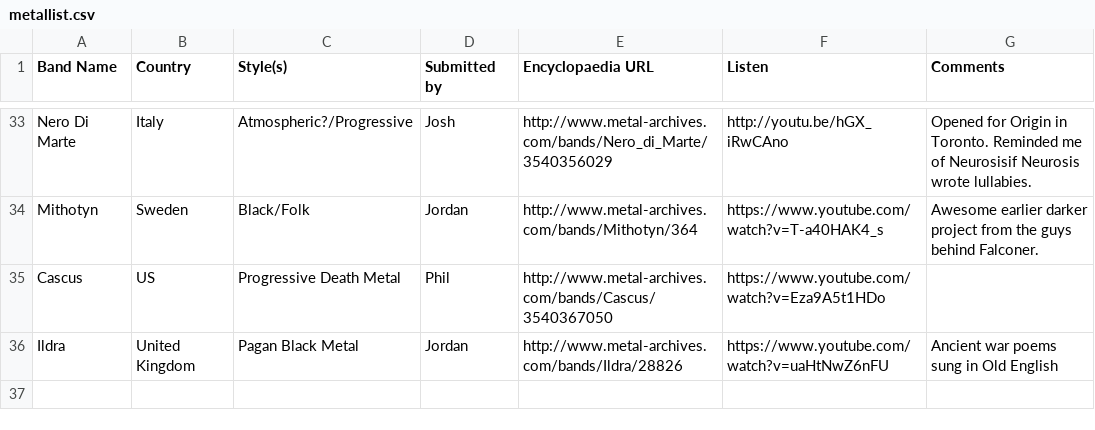
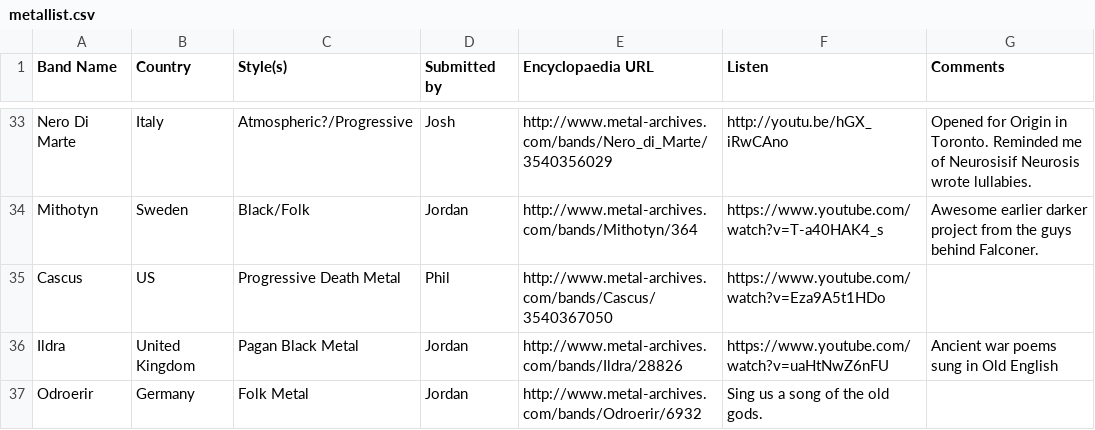
Before and after one commit to JordanMatuschka/metallist, a CSV file: metallist.csv, drawn as a sheet; only a part is shown, gaps mark what is left out.

Commit message:
More vikings

```diff
--- a/metallist.csv
+++ b/metallist.csv
@@ -36 +36,2 @@ Cascus,US,Progressive Death Metal,Phil,http://www.metal-archives.com/bands/Cascu
 Ildra,United Kingdom,Pagan Black Metal,Jordan,http://www.metal-archives.com/bands/Ildra/28826,https://www.youtube.com/watch?v=uaHtNwZ6nFU,Ancient war poems sung in Old English
+Odroerir,Germany,Folk Metal,Jordan,http://www.metal-archives.com/bands/Odroerir/6932,Sing us a song of the old gods.
```
